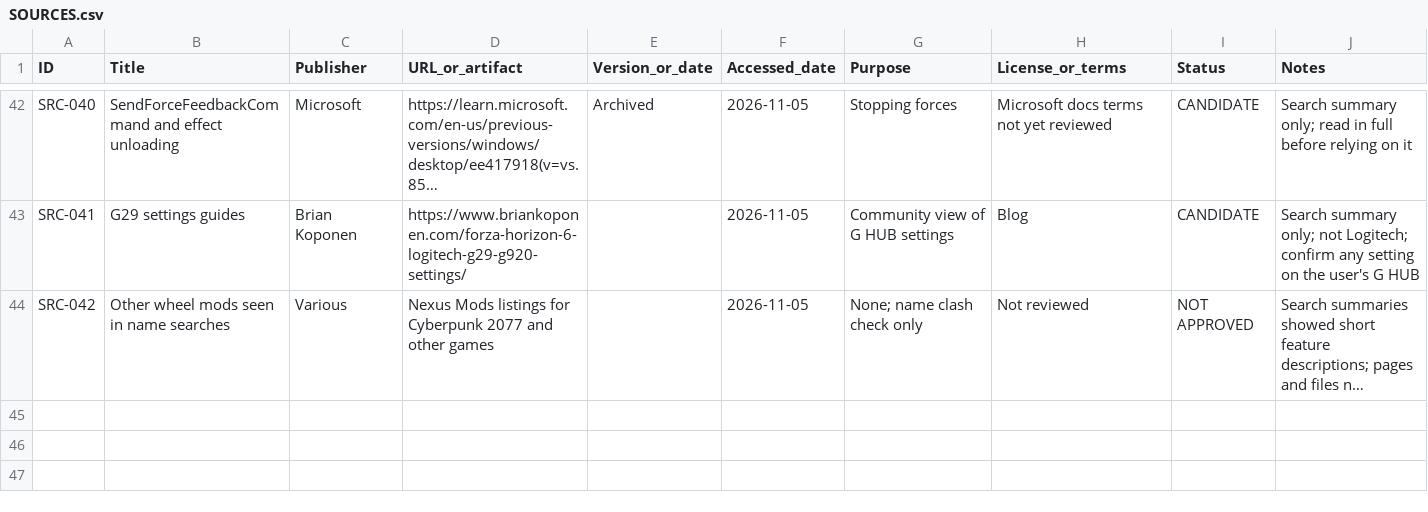
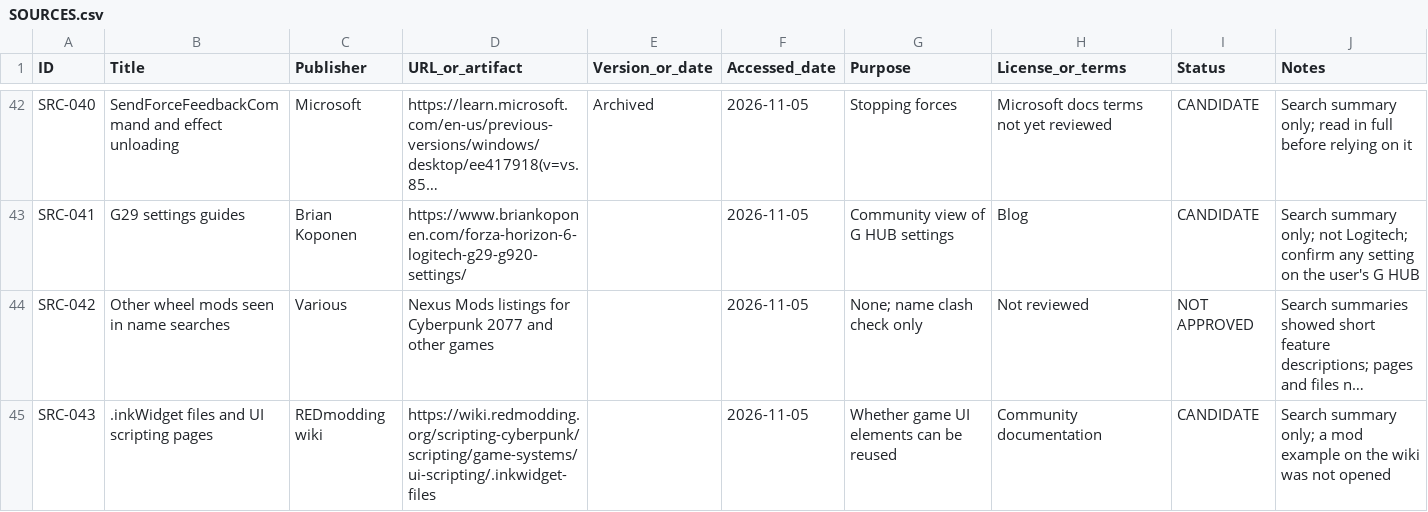
Before and after one commit to iainbryden/night-wheel, a CSV file: evidence/SOURCES.csv, drawn as a sheet; only a part is shown, gaps mark what is left out; long unchanged cells end in …; the diff names each change by its address in the sheet, - before the commit and + after, or states it on an @@ line.

```diff
--- a/evidence/SOURCES.csv
+++ b/evidence/SOURCES.csv
+row 45: SRC-043 | .inkWidget files and UI scripting pages | REDmodding wiki | https://wiki.redmodding.org/scripting-cyberpunk/scripting/game-systems/ui-scripting/.inkwidget-files |  | 2026-11-05 | Whether game UI elements can be reused | Community documentation | CANDIDATE | Search summary only; a mod example on the wiki was not opened
```
Also changed, not shown: evidence/TEST_RESULTS.csv, 7 other files.
